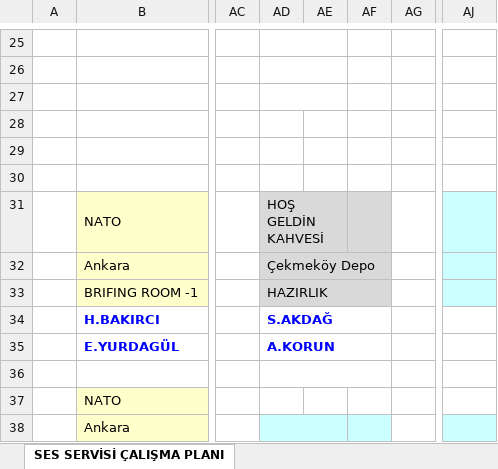
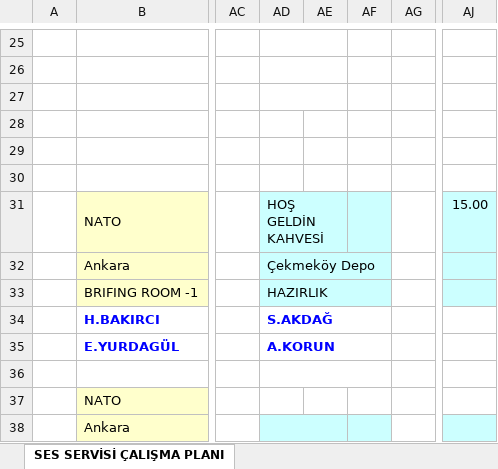
Before and after one commit to sesservisi/ses, an Excel workbook: Gorev-Listesi.xlsx, sheet SES SERVİSİ ÇALIŞMA PLANI, drawn as a sheet; only a part is shown, gaps mark what is left out; values as stored, in another font and other column widths than the file's, no borders; the diff names each change by its address in the sheet, - before the commit and + after, or states it on an @@ line.

```diff
--- a/Gorev-Listesi.xlsx (sheet SES SERVİSİ ÇALIŞMA PLANI)
+++ b/Gorev-Listesi.xlsx (sheet SES SERVİSİ ÇALIŞMA PLANI)
-AD31:AF33 fill: #D9D9D9
+AD31:AF33 fill: #CCFFFF
-AJ31: (empty)
+AJ31: 15.00
```
